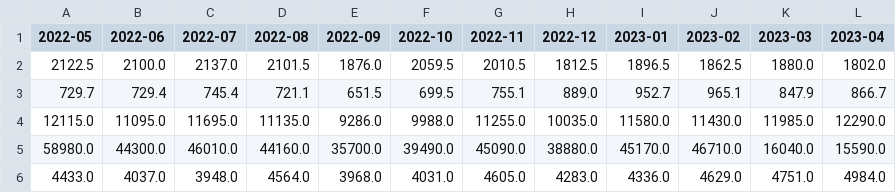
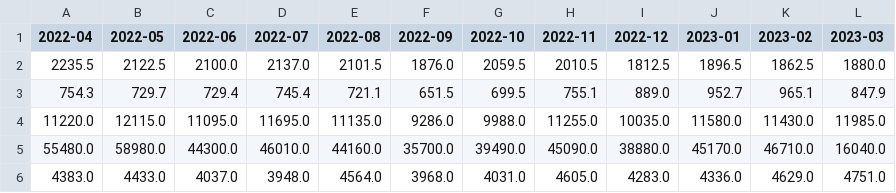
Before and after one commit to ErikaWatanabe/quantum_ver2, a CSV file: Cardinality_5/data_last_5.csv, drawn as a sheet; removed rows and columns are numbered as before the commit, all else as after; the diff names each change by its address in the sheet, - before the commit and + after, or states it on an @@ line.

```diff
--- a/Cardinality_5/data_last_5.csv
+++ b/Cardinality_5/data_last_5.csv
+column A (2022-04), rows 2-6: 2235.5 | 754.3 | 11220.0 | 55480.0 | 4383.0
-column L (2023-04), rows 2-6: 1802.0 | 866.7 | 12290.0 | 15590.0 | 4984.0
```
Also changed, not shown: Cardinality_5/data_first_5.csv, 23 other files.
